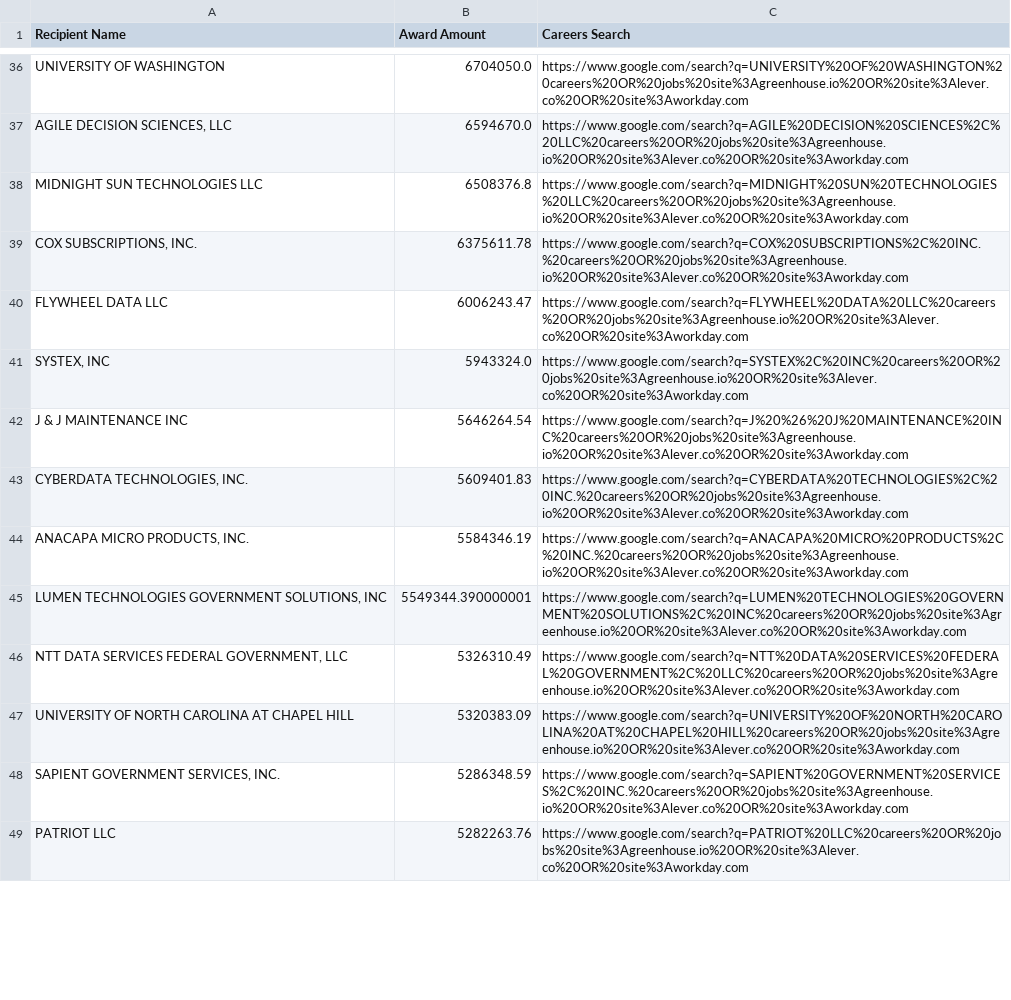
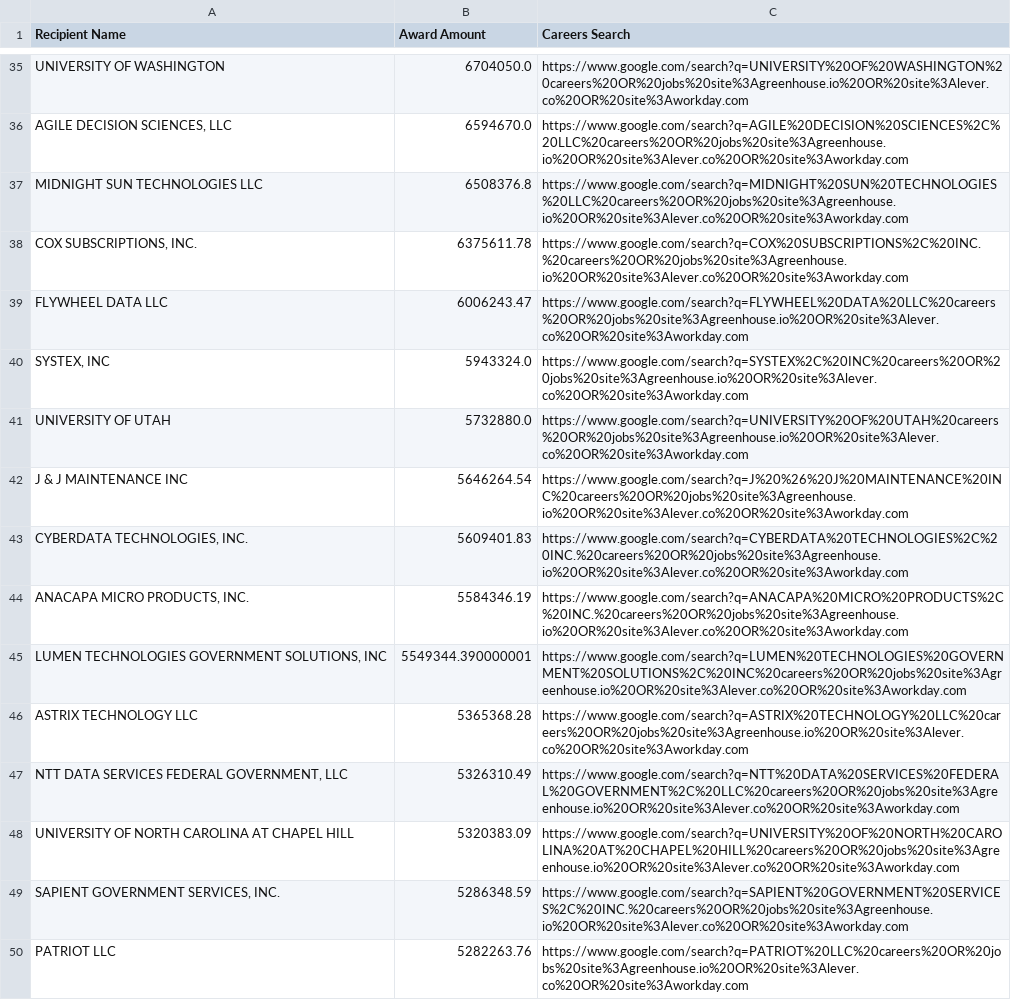
Before and after one commit to feldmangn/nih-awards-tracker, a CSV file: data/nih_top_recipients_last_90d_enriched.csv, drawn as a sheet; only a part is shown, gaps mark what is left out; the diff covers the shown part only.

```diff
--- a/data/nih_top_recipients_last_90d_enriched.csv
+++ b/data/nih_top_recipients_last_90d_enriched.csv
@@ -41,2 +40,3 @@ FLYWHEEL DATA LLC,6006243.47,https://www.google.com/search?q=FLYWHEEL%20DATA%20L
 "SYSTEX, INC",5943324.0,https://www.google.com/search?q=SYSTEX%2C%20INC%20careers%20OR%20jobs%20site%3Agreenhouse.io%20OR%20site%3Alever.co%20OR%20site%3Aworkday.com
+UNIVERSITY OF UTAH,5732880.0,https://www.google.com/search?q=UNIVERSITY%20OF%20UTAH%20careers%20OR%20jobs%20site%3Agreenhouse.io%20OR%20site%3Alever.co%20OR%20site%3Aworkday.com
 J & J MAINTENANCE INC,5646264.54,https://www.google.com/search?q=J%20%26%20J%20MAINTENANCE%20INC%20careers%20OR%20jobs%20site%3Agreenhouse.io%20OR%20site%3Alever.co%20OR%20site%3Aworkday.com
@@ -45,2 +45,3 @@ J & J MAINTENANCE INC,5646264.54,https://www.google.com/search?q=J%20%26%20J%20M
 "LUMEN TECHNOLOGIES GOVERNMENT SOLUTIONS, INC",5549344.390000001,https://www.google.com/search?q=LUMEN%20TECHNOLOGIES%20GOVERNMENT%20SOLUTIONS%2C%20INC%20careers%20OR%20jobs%20site%3Agreenhouse.io%20OR%20site%3Alever.co%20OR%20site%3Aworkday.com
+ASTRIX TECHNOLOGY LLC,5365368.28,https://www.google.com/search?q=ASTRIX%20TECHNOLOGY%20LLC%20careers%20OR%20jobs%20site%3Agreenhouse.io%20OR%20site%3Alever.co%20OR%20site%3Aworkday.com
 "NTT DATA SERVICES FEDERAL GOVERNMENT, LLC",5326310.49,https://www.google.com/search?q=NTT%20DATA%20SERVICES%20FEDERAL%20GOVERNMENT%2C%20LLC%20careers%20OR%20jobs%20site%3Agreenhouse.io%20OR%20site%3Alever.co%20OR%20site%3Aworkday.com
```
Also changed, not shown: 7 added rows, 10 removed rows, 93 moved rows and 5 edited cells elsewhere in this file, data/doe_awards_last_90d.csv, data/doe_top_recipients_last_90d_enriched.csv, 18 other files.
